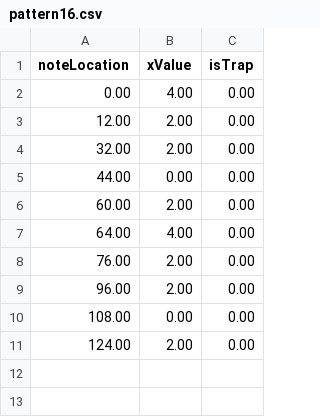
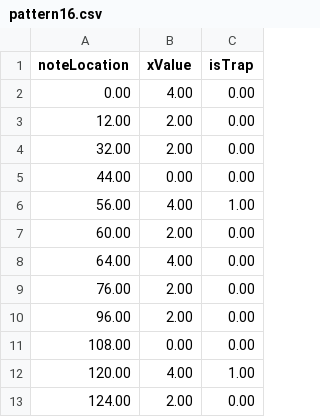
Before and after one commit to shstcs/Beat-Rush, a CSV file: Assets/@Resources/Sheets/Stage3/pattern16.csv, drawn as a sheet; the diff names each change by its address in the sheet, - before the commit and + after, or states it on an @@ line.

Commit message:
[Feat] Trap Note
- 3스테이지 패턴에 함정 노트 추가
- 일단 크기만 다르게 설정했는데, 색이 바뀌면 더 좋을듯

```diff
--- a/Assets/@Resources/Sheets/Stage3/pattern16.csv
+++ b/Assets/@Resources/Sheets/Stage3/pattern16.csv
+row 6: 56.00 | 4.00 | 1.00
+row 12: 120.00 | 4.00 | 1.00
```
Also changed, not shown: Assets/@Resources/Sheets/Stage3/pattern14.csv, Assets/@Resources/Sheets/Stage3/pattern3.csv, 16 other files.
